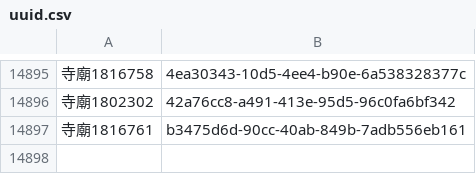
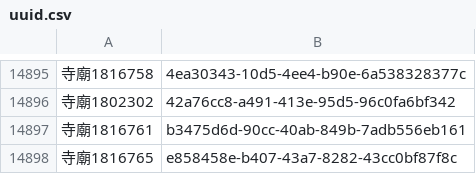
Before and after one commit to kiang/religion, a CSV file: data/uuid.csv, drawn as a sheet; only a part is shown, gaps mark what is left out.

```diff
--- a/data/uuid.csv
+++ b/data/uuid.csv
@@ -14897 +14897,2 @@
 寺廟1816761,b3475d6d-90cc-40ab-849b-7adb556eb161
+寺廟1816765,e858458e-b407-43a7-8282-43cc0bf87f8c
```
Also changed, not shown: data/count.csv, 5 other files.
